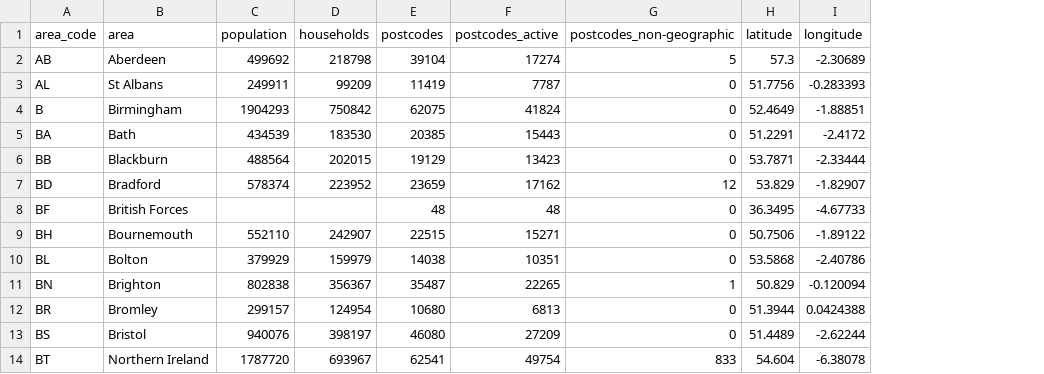
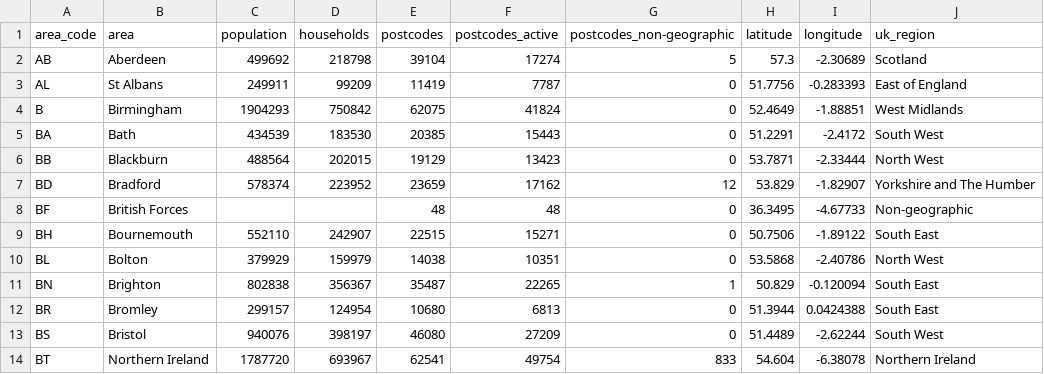
Before and after one commit to filcuk/geo, a CSV file: csv/uk_postcode_area.csv, drawn as a sheet; only a part is shown; the diff names each change by its address in the sheet, - before the commit and + after, or states it on an @@ line.

Commit message:
Add `uk_region`

```diff
--- a/csv/uk_postcode_area.csv
+++ b/csv/uk_postcode_area.csv
+column J (uk_region), rows 2-14: Scotland | East of England | West Midlands | South West | North West | Yorkshire and The Humber | Non-geographic | South East | North West | South East | South East | South West | Northern Ireland
```
